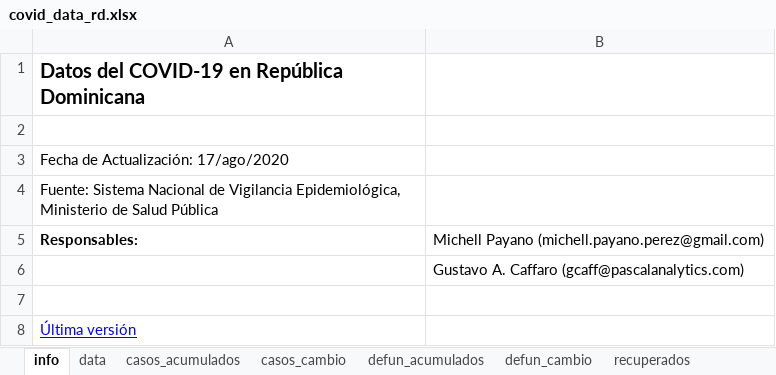
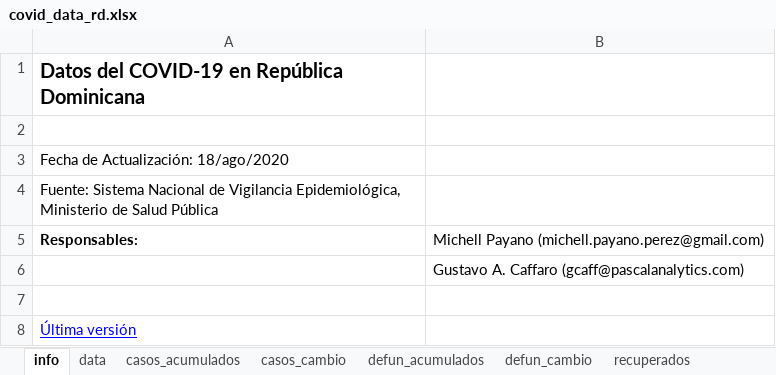
Before and after one commit to gcaff/COVID19-RD, an Excel workbook: data/covid_data_rd.xlsx, sheet info, drawn as a sheet; values as stored, in another font and other column widths than the file's, no borders; the diff names each change by its address in the sheet, - before the commit and + after, or states it on an @@ line.

```diff
--- a/data/covid_data_rd.xlsx (sheet info)
+++ b/data/covid_data_rd.xlsx (sheet info)
-A3: Fecha de Actualización: 17/ago/2020
+A3: Fecha de Actualización: 18/ago/2020
```
Also changed, not shown: sheet data, sheet defun_cambio, sheet casos_cambio, sheet defun_acumulados, sheet casos_acumulados, sheet recuperados, 1 other file.
